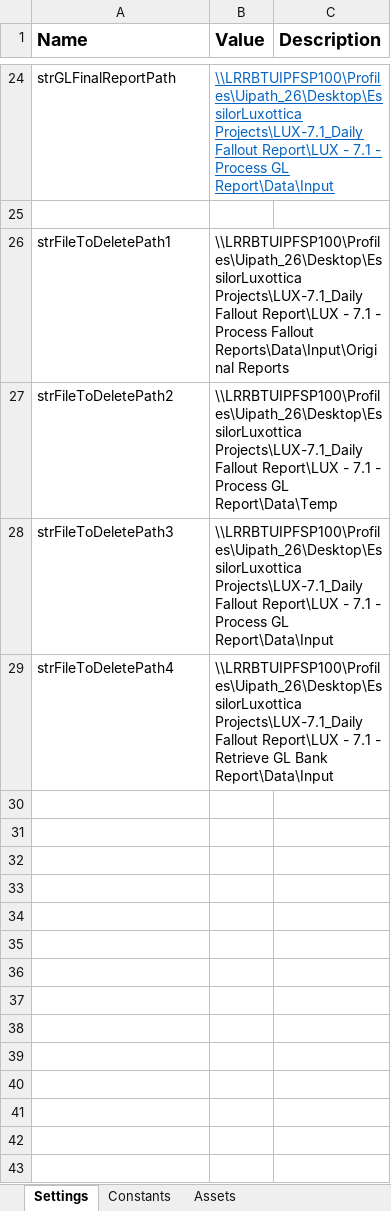
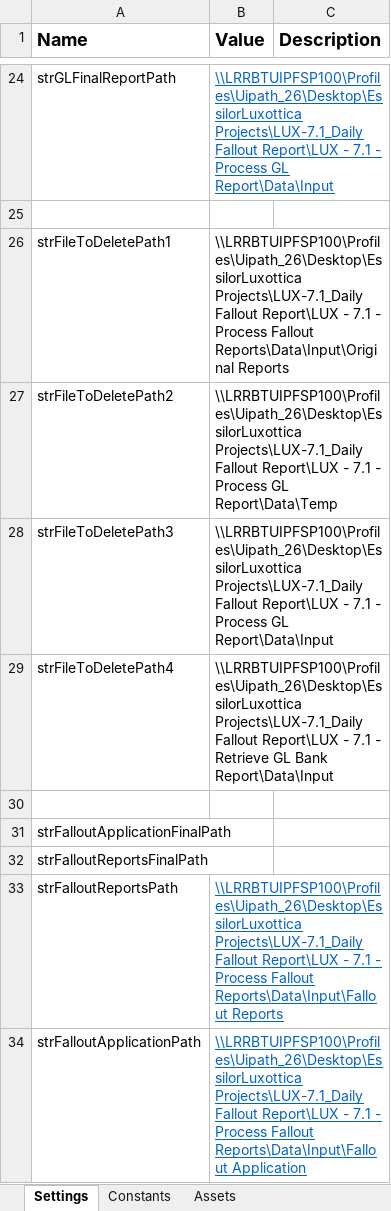
Before and after one commit to CarlosCortez23/Luxottica, an Excel workbook: EssilorLuxottica Projects/LUX - 7.1 - Process GL Report/Data/Config.xlsx, sheet Settings, drawn as a sheet; only a part is shown, gaps mark what is left out; values as stored, in another font and other column widths than the file's, no borders; the diff names each change by its address in the sheet, - before the commit and + after, or states it on an @@ line.

```diff
--- a/EssilorLuxottica Projects/LUX - 7.1 - Process GL Report/Data/Config.xlsx (sheet Settings)
+++ b/EssilorLuxottica Projects/LUX - 7.1 - Process GL Report/Data/Config.xlsx (sheet Settings)
+row 30: (empty)
+row 31: strFalloutApplicationFinalPath
+row 32: strFalloutReportsFinalPath
+row 33: strFalloutReportsPath | \\LRRBTUIPFSP100\Profiles\Uipath_26\Desktop\EssilorLuxottica Projects\LUX-7.1_Daily Fallout Report\LUX - 7.1 - Process Fallout Reports\Data\Input\Fallout Reports
+row 34: strFalloutApplicationPath | \\LRRBTUIPFSP100\Profiles\Uipath_26\Desktop\EssilorLuxottica Projects\LUX-7.1_Daily Fallout Report\LUX - 7.1 - Process Fallout Reports\Data\Input\Fallout Application
```
Also changed, not shown: EssilorLuxottica Projects/LUX - 7.0 - Report SAP Bank Files/Data/Config.xlsx, EssilorLuxottica Projects/LUX - 7.0 - Report SAP Bank Files/Data/Input/Lab_Report_Template.xlsx, 26 other files.
